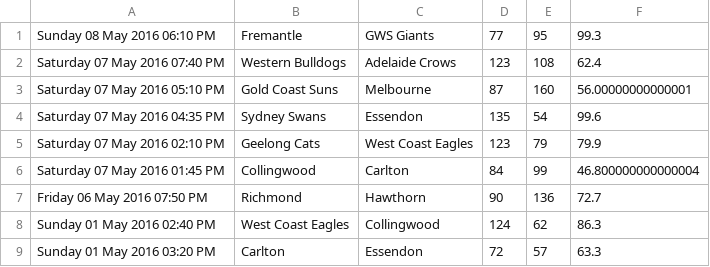
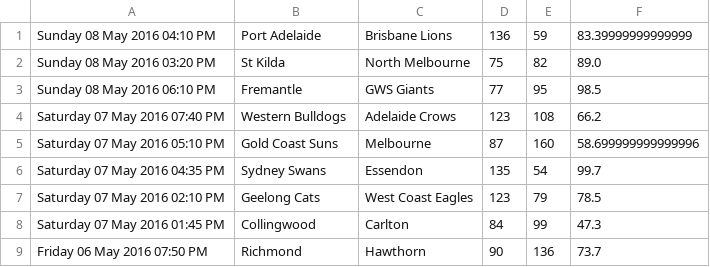
Before and after one commit to HiReception/DoyleWithTheScores, a CSV file: afl/mostrecentgames.csv, drawn as a sheet.

```diff
--- a/afl/mostrecentgames.csv
+++ b/afl/mostrecentgames.csv
@@ -1,9 +1,9 @@
-Sunday 08 May 2016 06:10 PM,Fremantle,GWS Giants,77,95,99.3
-Saturday 07 May 2016 07:40 PM,Western Bulldogs,Adelaide Crows,123,108,62.4
-Saturday 07 May 2016 05:10 PM,Gold Coast Suns,Melbourne,87,160,56.00000000000001
-Saturday 07 May 2016 04:35 PM,Sydney Swans,Essendon,135,54,99.6
-Saturday 07 May 2016 02:10 PM,Geelong Cats,West Coast Eagles,123,79,79.9
-Saturday 07 May 2016 01:45 PM,Collingwood,Carlton,84,99,46.800000000000004
-Friday 06 May 2016 07:50 PM,Richmond,Hawthorn,90,136,72.7
-Sunday 01 May 2016 02:40 PM,West Coast Eagles,Collingwood,124,62,86.3
-Sunday 01 May 2016 03:20 PM,Carlton,Essendon,72,57,63.3
+Sunday 08 May 2016 04:10 PM,Port Adelaide,Brisbane Lions,136,59,83.39999999999999
+Sunday 08 May 2016 03:20 PM,St Kilda,North Melbourne,75,82,89.0
+Sunday 08 May 2016 06:10 PM,Fremantle,GWS Giants,77,95,98.5
+Saturday 07 May 2016 07:40 PM,Western Bulldogs,Adelaide Crows,123,108,66.2
+Saturday 07 May 2016 05:10 PM,Gold Coast Suns,Melbourne,87,160,58.699999999999996
+Saturday 07 May 2016 04:35 PM,Sydney Swans,Essendon,135,54,99.7
+Saturday 07 May 2016 02:10 PM,Geelong Cats,West Coast Eagles,123,79,78.5
+Saturday 07 May 2016 01:45 PM,Collingwood,Carlton,84,99,47.3
+Friday 06 May 2016 07:50 PM,Richmond,Hawthorn,90,136,73.7
```
Also changed, not shown: afl/teampositions.csv, afl/upcominggames.csv, 7 other files.
